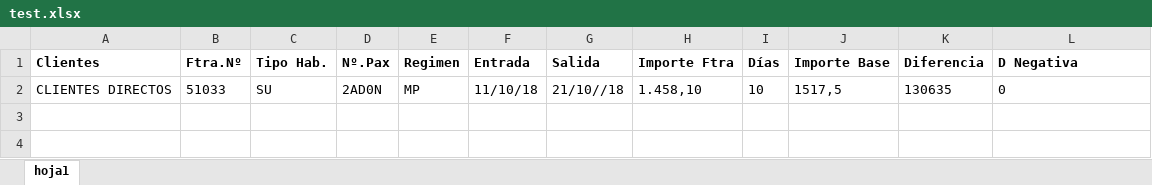
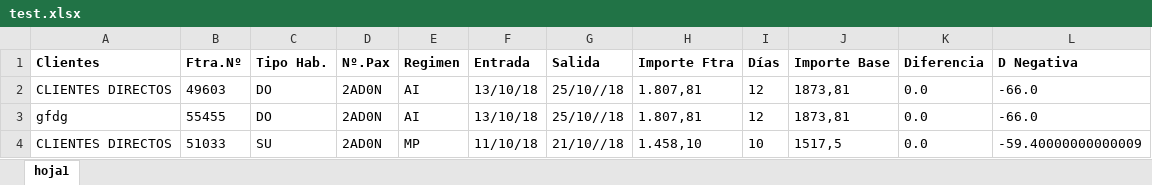
Before and after one commit to cabota/TRabajo, an Excel workbook: result/test.xlsx, sheet hoja1, drawn as a sheet; values as stored, in another font and other column widths than the file's, no borders; addresses are those after the commit; the diff names each change by its address in the sheet, - before the commit and + after, or states it on an @@ line.

```diff
--- a/result/test.xlsx (sheet hoja1)
+++ b/result/test.xlsx (sheet hoja1)
+row 2: CLIENTES DIRECTOS | 49603 | DO | 2AD0N | AI | 13/10/18 | 25/10//18 | 1.807,81 | 12 | 1873,81 | 0.0 | -66.0
+row 3: gfdg | 55455 | DO | 2AD0N | AI | 13/10/18 | 25/10//18 | 1.807,81 | 12 | 1873,81 | 0.0 | -66.0
-K4 (Diferencia): 130635
+K4 (Diferencia): 0.0
-L4 (D Negativa): 0
+L4 (D Negativa): -59.40000000000009
```
Also changed, not shown: 2 other files.
